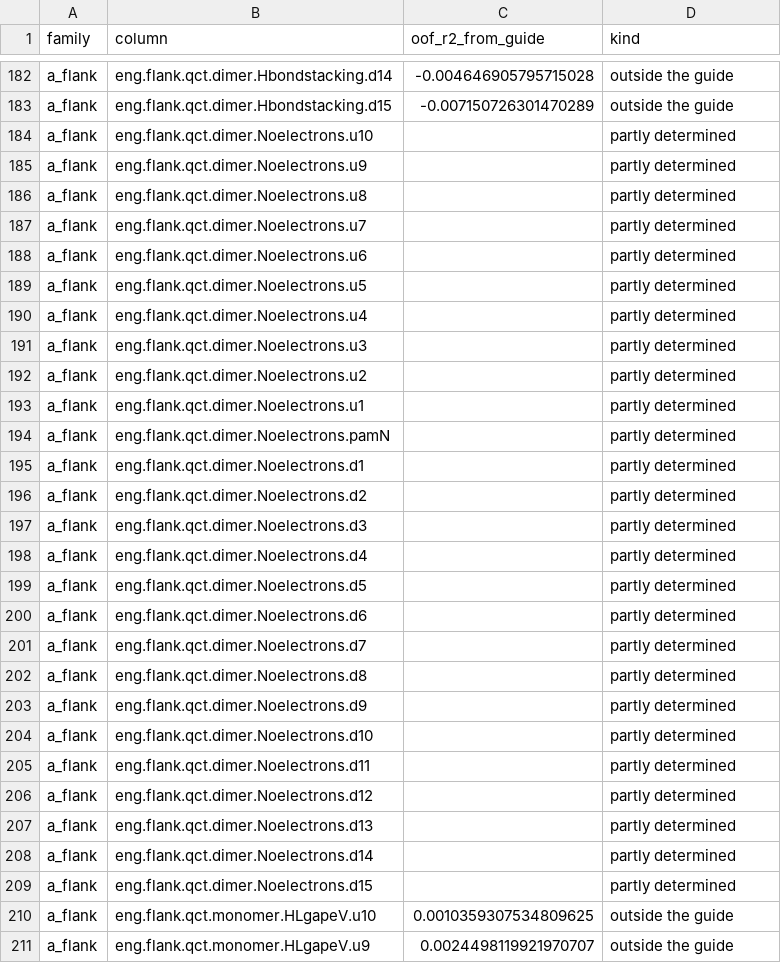
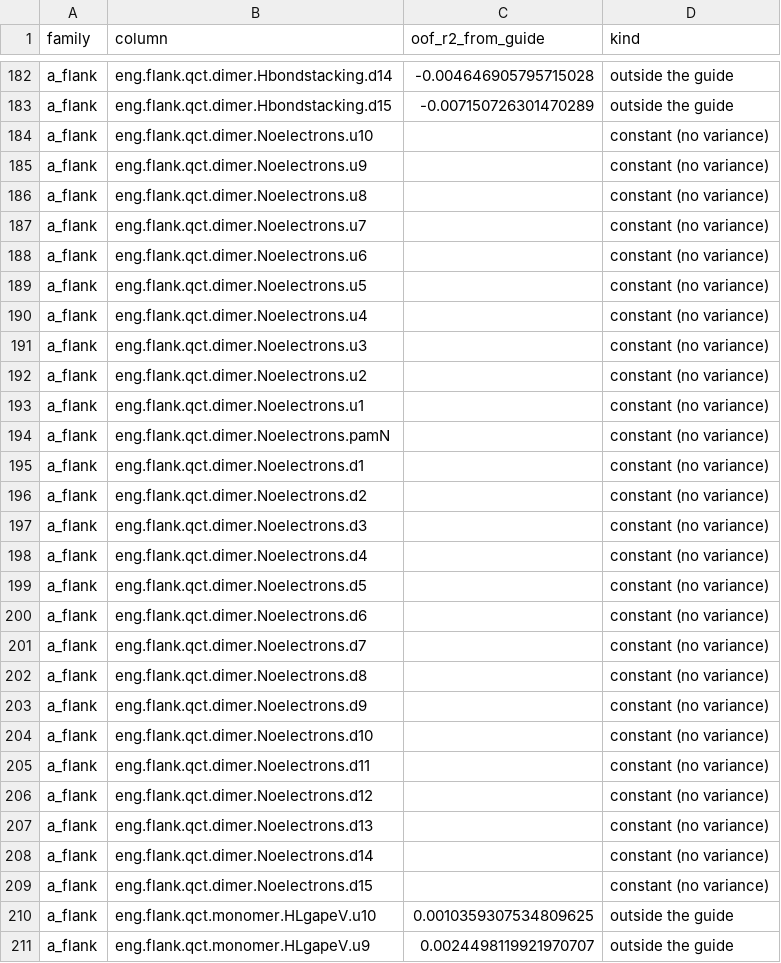
Before and after one commit to smal-boi/RSI-Crispr, a CSV file: Runjia/results/redescription_columns.csv, drawn as a sheet; only a part is shown, gaps mark what is left out; the diff covers the shown part only.

```diff
--- a/Runjia/results/redescription_columns.csv
+++ b/Runjia/results/redescription_columns.csv
@@ -183,28 +183,28 @@ a_flank,eng.flank.qct.dimer.Hbondstacking.d14,-0.004646905795715028,outside the
 a_flank,eng.flank.qct.dimer.Hbondstacking.d15,-0.007150726301470289,outside the guide
-a_flank,eng.flank.qct.dimer.Noelectrons.u10,,partly determined
-a_flank,eng.flank.qct.dimer.Noelectrons.u9,,partly determined
-a_flank,eng.flank.qct.dimer.Noelectrons.u8,,partly determined
-a_flank,eng.flank.qct.dimer.Noelectrons.u7,,partly determined
-a_flank,eng.flank.qct.dimer.Noelectrons.u6,,partly determined
-a_flank,eng.flank.qct.dimer.Noelectrons.u5,,partly determined
-a_flank,eng.flank.qct.dimer.Noelectrons.u4,,partly determined
-a_flank,eng.flank.qct.dimer.Noelectrons.u3,,partly determined
-a_flank,eng.flank.qct.dimer.Noelectrons.u2,,partly determined
-a_flank,eng.flank.qct.dimer.Noelectrons.u1,,partly determined
-a_flank,eng.flank.qct.dimer.Noelectrons.pamN,,partly determined
-a_flank,eng.flank.qct.dimer.Noelectrons.d1,,partly determined
-a_flank,eng.flank.qct.dimer.Noelectrons.d2,,partly determined
-a_flank,eng.flank.qct.dimer.Noelectrons.d3,,partly determined
-a_flank,eng.flank.qct.dimer.Noelectrons.d4,,partly determined
-a_flank,eng.flank.qct.dimer.Noelectrons.d5,,partly determined
-a_flank,eng.flank.qct.dimer.Noelectrons.d6,,partly determined
-a_flank,eng.flank.qct.dimer.Noelectrons.d7,,partly determined
-a_flank,eng.flank.qct.dimer.Noelectrons.d8,,partly determined
-a_flank,eng.flank.qct.dimer.Noelectrons.d9,,partly determined
-a_flank,eng.flank.qct.dimer.Noelectrons.d10,,partly determined
-a_flank,eng.flank.qct.dimer.Noelectrons.d11,,partly determined
-a_flank,eng.flank.qct.dimer.Noelectrons.d12,,partly determined
-a_flank,eng.flank.qct.dimer.Noelectrons.d13,,partly determined
-a_flank,eng.flank.qct.dimer.Noelectrons.d14,,partly determined
-a_flank,eng.flank.qct.dimer.Noelectrons.d15,,partly determined
+a_flank,eng.flank.qct.dimer.Noelectrons.u10,,constant (no variance)
+a_flank,eng.flank.qct.dimer.Noelectrons.u9,,constant (no variance)
+a_flank,eng.flank.qct.dimer.Noelectrons.u8,,constant (no variance)
+a_flank,eng.flank.qct.dimer.Noelectrons.u7,,constant (no variance)
+a_flank,eng.flank.qct.dimer.Noelectrons.u6,,constant (no variance)
+a_flank,eng.flank.qct.dimer.Noelectrons.u5,,constant (no variance)
+a_flank,eng.flank.qct.dimer.Noelectrons.u4,,constant (no variance)
+a_flank,eng.flank.qct.dimer.Noelectrons.u3,,constant (no variance)
+a_flank,eng.flank.qct.dimer.Noelectrons.u2,,constant (no variance)
+a_flank,eng.flank.qct.dimer.Noelectrons.u1,,constant (no variance)
+a_flank,eng.flank.qct.dimer.Noelectrons.pamN,,constant (no variance)
+a_flank,eng.flank.qct.dimer.Noelectrons.d1,,constant (no variance)
+a_flank,eng.flank.qct.dimer.Noelectrons.d2,,constant (no variance)
+a_flank,eng.flank.qct.dimer.Noelectrons.d3,,constant (no variance)
+a_flank,eng.flank.qct.dimer.Noelectrons.d4,,constant (no variance)
+a_flank,eng.flank.qct.dimer.Noelectrons.d5,,constant (no variance)
+a_flank,eng.flank.qct.dimer.Noelectrons.d6,,constant (no variance)
+a_flank,eng.flank.qct.dimer.Noelectrons.d7,,constant (no variance)
+a_flank,eng.flank.qct.dimer.Noelectrons.d8,,constant (no variance)
+a_flank,eng.flank.qct.dimer.Noelectrons.d9,,constant (no variance)
+a_flank,eng.flank.qct.dimer.Noelectrons.d10,,constant (no variance)
+a_flank,eng.flank.qct.dimer.Noelectrons.d11,,constant (no variance)
+a_flank,eng.flank.qct.dimer.Noelectrons.d12,,constant (no variance)
+a_flank,eng.flank.qct.dimer.Noelectrons.d13,,constant (no variance)
+a_flank,eng.flank.qct.dimer.Noelectrons.d14,,constant (no variance)
+a_flank,eng.flank.qct.dimer.Noelectrons.d15,,constant (no variance)
 a_flank,eng.flank.qct.monomer.HLgapeV.u10,0.0010359307534809625,outside the guide
```
Also changed, not shown: 6 edited cells elsewhere in this file, Runjia/results/redescription_taxonomy.csv, 6 other files.
